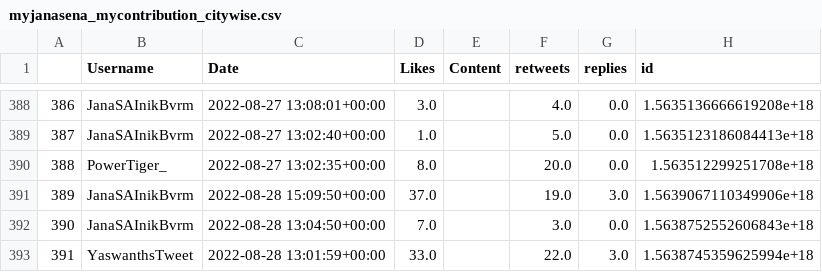
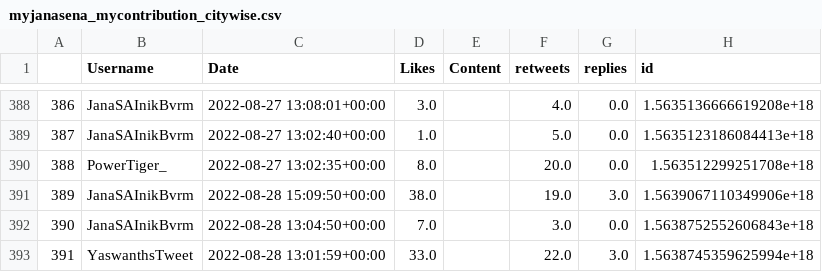
Before and after one commit to harishindl/janasenatweetdashboard, a CSV file: myjanasena_mycontribution_citywise.csv, drawn as a sheet; only a part is shown, gaps mark what is left out; the diff covers the shown part only; the diff names each change by its address in the sheet, - before the commit and + after, or states it on an @@ line.

Commit message:
committing files

```diff
--- a/myjanasena_mycontribution_citywise.csv
+++ b/myjanasena_mycontribution_citywise.csv
-D391 (Likes): 37.0
+D391 (Likes): 38.0
```
Also changed, not shown: 63 edited cells elsewhere in this file.
